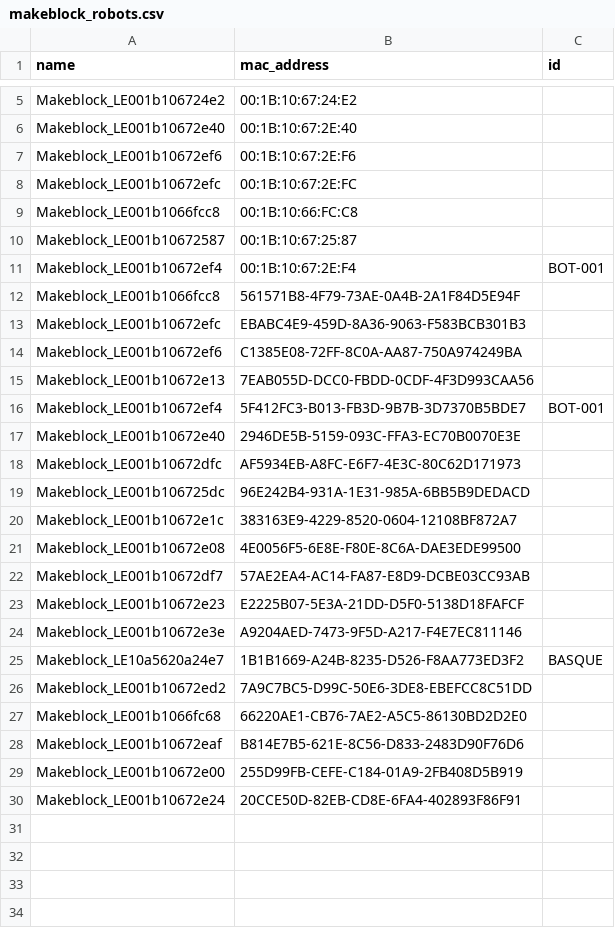
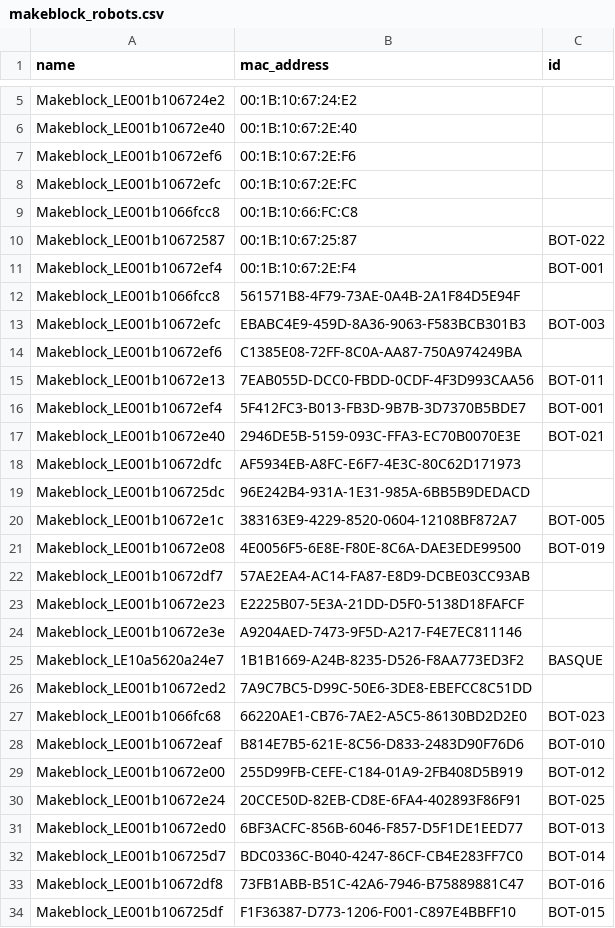
Before and after one commit to nbourre/auriga_bluetooth_python_comm, a CSV file: makeblock_robots.csv, drawn as a sheet; only a part is shown, gaps mark what is left out.

```diff
--- a/makeblock_robots.csv
+++ b/makeblock_robots.csv
@@ -9,14 +9,14 @@ Makeblock_LE001b10672efc,00:1B:10:67:2E:FC,
 Makeblock_LE001b1066fcc8,00:1B:10:66:FC:C8,
-Makeblock_LE001b10672587,00:1B:10:67:25:87,
+Makeblock_LE001b10672587,00:1B:10:67:25:87,BOT-022
 Makeblock_LE001b10672ef4,00:1B:10:67:2E:F4,BOT-001
 Makeblock_LE001b1066fcc8,561571B8-4F79-73AE-0A4B-2A1F84D5E94F,
-Makeblock_LE001b10672efc,EBABC4E9-459D-8A36-9063-F583BCB301B3,
+Makeblock_LE001b10672efc,EBABC4E9-459D-8A36-9063-F583BCB301B3,BOT-003
 Makeblock_LE001b10672ef6,C1385E08-72FF-8C0A-AA87-750A974249BA,
-Makeblock_LE001b10672e13,7EAB055D-DCC0-FBDD-0CDF-4F3D993CAA56,
+Makeblock_LE001b10672e13,7EAB055D-DCC0-FBDD-0CDF-4F3D993CAA56,BOT-011
 Makeblock_LE001b10672ef4,5F412FC3-B013-FB3D-9B7B-3D7370B5BDE7,BOT-001
-Makeblock_LE001b10672e40,2946DE5B-5159-093C-FFA3-EC70B0070E3E,
+Makeblock_LE001b10672e40,2946DE5B-5159-093C-FFA3-EC70B0070E3E,BOT-021
 Makeblock_LE001b10672dfc,AF5934EB-A8FC-E6F7-4E3C-80C62D171973,
 Makeblock_LE001b106725dc,96E242B4-931A-1E31-985A-6BB5B9DEDACD,
-Makeblock_LE001b10672e1c,383163E9-4229-8520-0604-12108BF872A7,
-Makeblock_LE001b10672e08,4E0056F5-6E8E-F80E-8C6A-DAE3EDE99500,
+Makeblock_LE001b10672e1c,383163E9-4229-8520-0604-12108BF872A7,BOT-005
+Makeblock_LE001b10672e08,4E0056F5-6E8E-F80E-8C6A-DAE3EDE99500,BOT-019
 Makeblock_LE001b10672df7,57AE2EA4-AC14-FA87-E8D9-DCBE03CC93AB,
@@ -26,5 +26,9 @@ Makeblock_LE10a5620a24e7,1B1B1669-A24B-8235-D526-F8AA773ED3F2,BASQUE
 Makeblock_LE001b10672ed2,7A9C7BC5-D99C-50E6-3DE8-EBEFCC8C51DD,
-Makeblock_LE001b1066fc68,66220AE1-CB76-7AE2-A5C5-86130BD2D2E0,
-Makeblock_LE001b10672eaf,B814E7B5-621E-8C56-D833-2483D90F76D6,
-Makeblock_LE001b10672e00,255D99FB-CEFE-C184-01A9-2FB408D5B919,
-Makeblock_LE001b10672e24,20CCE50D-82EB-CD8E-6FA4-402893F86F91,
+Makeblock_LE001b1066fc68,66220AE1-CB76-7AE2-A5C5-86130BD2D2E0,BOT-023
+Makeblock_LE001b10672eaf,B814E7B5-621E-8C56-D833-2483D90F76D6,BOT-010
+Makeblock_LE001b10672e00,255D99FB-CEFE-C184-01A9-2FB408D5B919,BOT-012
+Makeblock_LE001b10672e24,20CCE50D-82EB-CD8E-6FA4-402893F86F91,BOT-025
+Makeblock_LE001b10672ed0,6BF3ACFC-856B-6046-F857-D5F1DE1EED77,BOT-013
+Makeblock_LE001b106725d7,BDC0336C-B040-4247-86CF-CB4E283FF7C0,BOT-014
+Makeblock_LE001b10672df8,73FB1ABB-B51C-42A6-7946-B75889881C47,BOT-016
+Makeblock_LE001b106725df,F1F36387-D773-1206-F001-C897E4BBFF10,BOT-015
```
Also changed, not shown: 1 other file.
